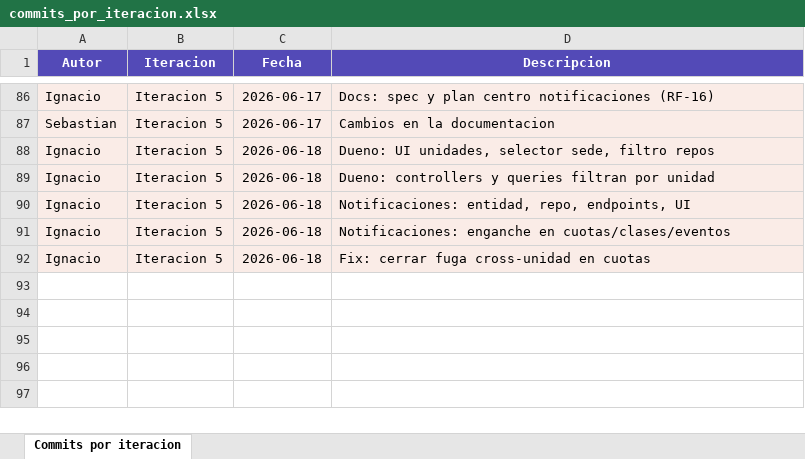
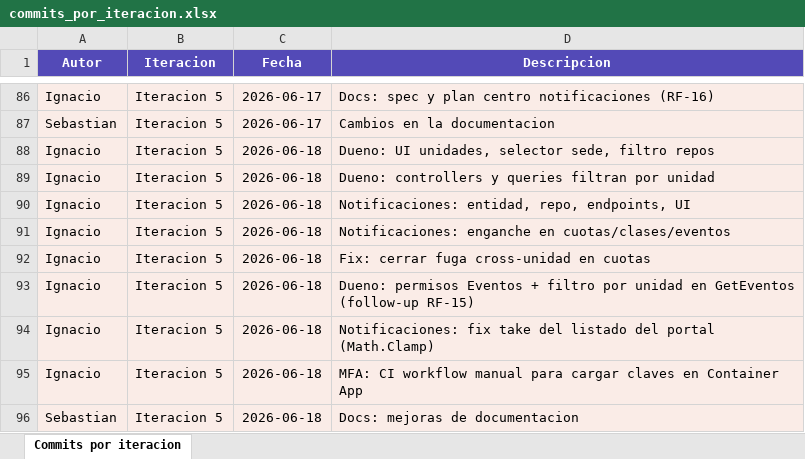
Before and after one commit to ignaciocomp/GymFlow, an Excel workbook: docs/seguimiento/commits_por_iteracion.xlsx, sheet Commits por iteracion, drawn as a sheet; only a part is shown, gaps mark what is left out; values as stored, in another font and other column widths than the file's, no borders; the diff names each change by its address in the sheet, - before the commit and + after, or states it on an @@ line.

```diff
--- a/docs/seguimiento/commits_por_iteracion.xlsx (sheet Commits por iteracion)
+++ b/docs/seguimiento/commits_por_iteracion.xlsx (sheet Commits por iteracion)
+row 93: Ignacio | Iteracion 5 | 2026-06-18 | Dueno: permisos Eventos + filtro por unidad en GetEventos (follow-up RF-15)
+row 94: Ignacio | Iteracion 5 | 2026-06-18 | Notificaciones: fix take del listado del portal (Math.Clamp)
+row 95: Ignacio | Iteracion 5 | 2026-06-18 | MFA: CI workflow manual para cargar claves en Container App
+row 96: Sebastian | Iteracion 5 | 2026-06-18 | Docs: mejoras de documentacion
```
Also changed, not shown: 3 other files.
